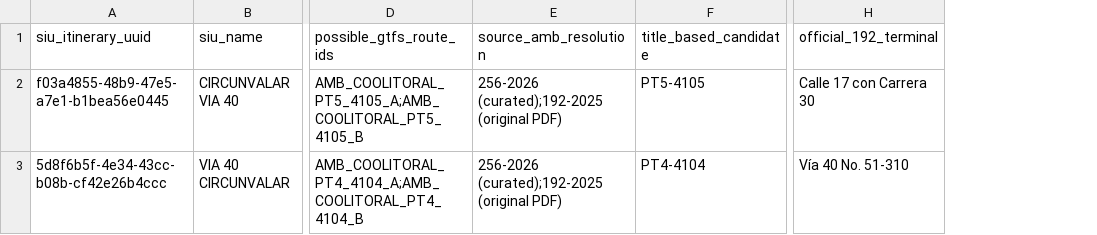
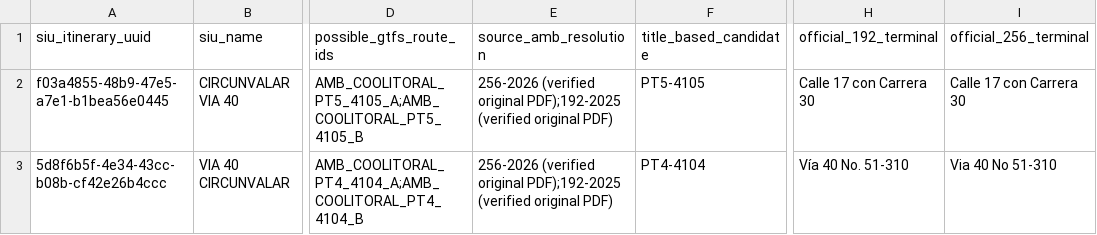
Before and after one commit to ColombiaTransit/gtfs-barranquilla-urbanas, a CSV file: sources/siu/open_route_review/pt4_pt5_pilot_specific_review.csv, drawn as a sheet; only a part is shown, gaps mark what is left out; the diff names each change by its address in the sheet, - before the commit and + after, or states it on an @@ line.

```diff
--- a/sources/siu/open_route_review/pt4_pt5_pilot_specific_review.csv
+++ b/sources/siu/open_route_review/pt4_pt5_pilot_specific_review.csv
+column I (official_256_terminal), rows 2-3: Calle 17 con Carrera 30 | Via 40 No 51-310
-E2:E3 (source_amb_resolution): 256-2026 (curated);192-2025 (original PDF)
+E2:E3 (source_amb_resolution): 256-2026 (verified original PDF);192-2025 (verified original PDF)
```
Also changed, not shown: sources/siu/open_route_review/open_21_route_crosswalk_review.csv, 2 other files.
